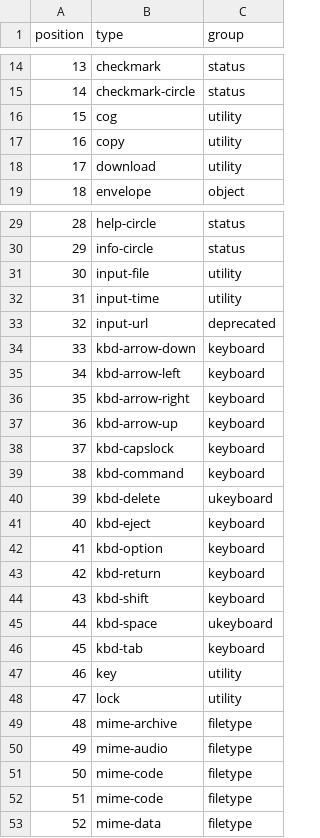
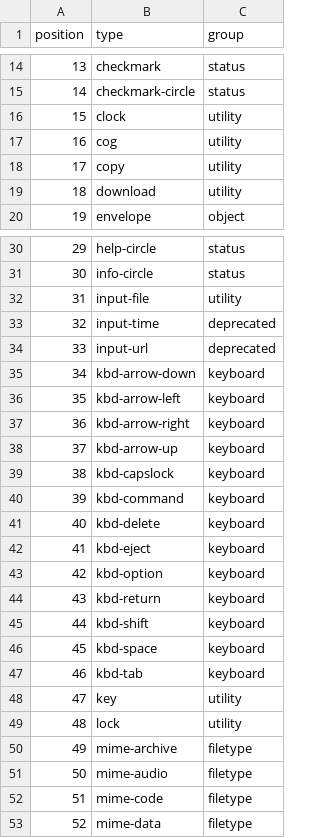
Before and after one commit to rackerlabs/design-system, a CSV file: _data/icons.csv, drawn as a sheet; only a part is shown, gaps mark what is left out; removed rows and columns are numbered as before the commit, all else as after; the diff names each change by its address in the sheet, - before the commit and + after, or states it on an @@ line.

Commit message:
feat(icon): updating icon list

```diff
--- a/_data/icons.csv
+++ b/_data/icons.csv
+row 16: 15 | clock | utility
@@ column A (position) renumbered between rows 17 and 51 @@
-C33 (group): utility
+C33 (group): deprecated
-C41 (group): ukeyboard
+C41 (group): keyboard
-C46 (group): ukeyboard
+C46 (group): keyboard
-row 51: 50 | mime-code | filetype
```
